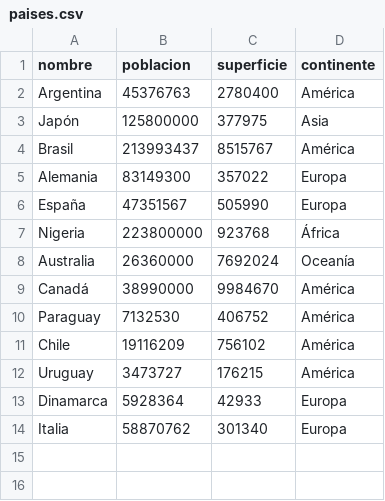
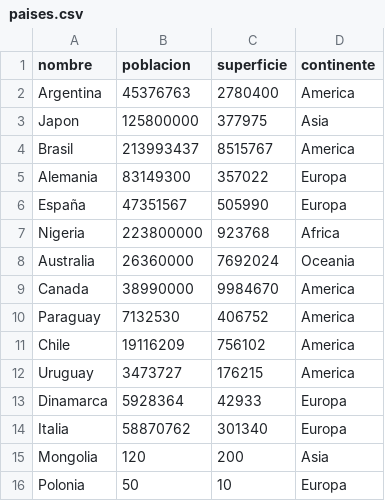
Before and after one commit to cufa03/UTN-TUPaDProgramacion1, a CSV file: Trabajo_practico_integrador-199/paises.csv, drawn as a sheet; the diff names each change by its address in the sheet, - before the commit and + after, or states it on an @@ line.

```diff
--- a/Trabajo_practico_integrador-199/paises.csv
+++ b/Trabajo_practico_integrador-199/paises.csv
-D2 (continente): América
+D2 (continente): America
-A3 (nombre): Japón
+A3 (nombre): Japon
-D4 (continente): América
+D4 (continente): America
-D7 (continente): África
+D7 (continente): Africa
-D8 (continente): Oceanía
+D8 (continente): Oceania
-A9 (nombre): Canadá
+A9 (nombre): Canada
-D9:D12 (continente): América
+D9:D12 (continente): America
+row 15: Mongolia | 120 | 200 | Asia
+row 16: Polonia | 50 | 10 | Europa
```
Also changed, not shown: 2 other files.
